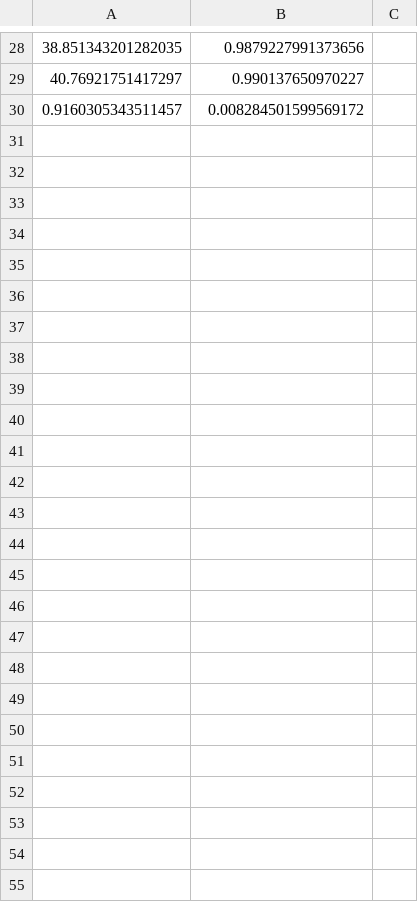
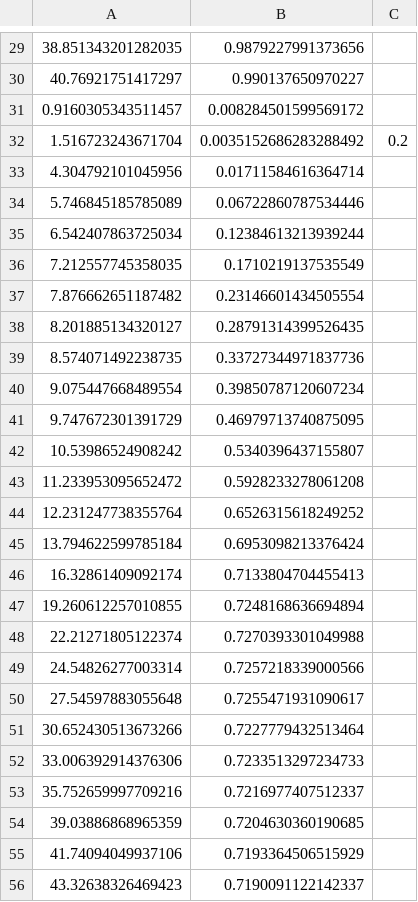
Before and after one commit to foroveralls/pareto_tipping, a CSV file: Data/Model/Karsai_2016_2c_r_0.csv (was Data/Model/Karsai_2016_2c_r_0..csv), drawn as a sheet; only a part is shown, gaps mark what is left out; the diff covers the shown part only; the diff names each change by its address in the sheet, - before the commit and + after, or states it on an @@ line.

```diff
--- a/Data/Model/Karsai_2016_2c_r_0..csv
+++ b/Data/Model/Karsai_2016_2c_r_0.csv
+row 32: 1.516723243671704 | 0.0035152686283288492 | 0.2
+row 33: 4.304792101045956 | 0.01711584616364714
+row 34: 5.746845185785089 | 0.06722860787534446
+row 35: 6.542407863725034 | 0.12384613213939244
+row 36: 7.212557745358035 | 0.1710219137535549
+row 37: 7.876662651187482 | 0.23146601434505554
+row 38: 8.201885134320127 | 0.28791314399526435
+row 39: 8.574071492238735 | 0.33727344971837736
+row 40: 9.075447668489554 | 0.39850787120607234
+row 41: 9.747672301391729 | 0.46979713740875095
+row 42: 10.53986524908242 | 0.5340396437155807
+row 43: 11.233953095652472 | 0.5928233278061208
+row 44: 12.231247738355764 | 0.6526315618249252
+row 45: 13.794622599785184 | 0.6953098213376424
+row 46: 16.32861409092174 | 0.7133804704455413
+row 47: 19.260612257010855 | 0.7248168636694894
+row 48: 22.21271805122374 | 0.7270393301049988
+row 49: 24.54826277003314 | 0.7257218339000566
+row 50: 27.54597883055648 | 0.7255471931090617
+row 51: 30.652430513673266 | 0.7227779432513464
+row 52: 33.006392914376306 | 0.7233513297234733
+row 53: 35.752659997709216 | 0.7216977407512337
+row 54: 39.03886868965359 | 0.7204630360190685
+row 55: 41.74094049937106 | 0.7193364506515929
+row 56: 43.32638326469423 | 0.7190091122142337
```
Also changed, not shown: 1 added row and 1 edited cell elsewhere in this file, 11 other files.
